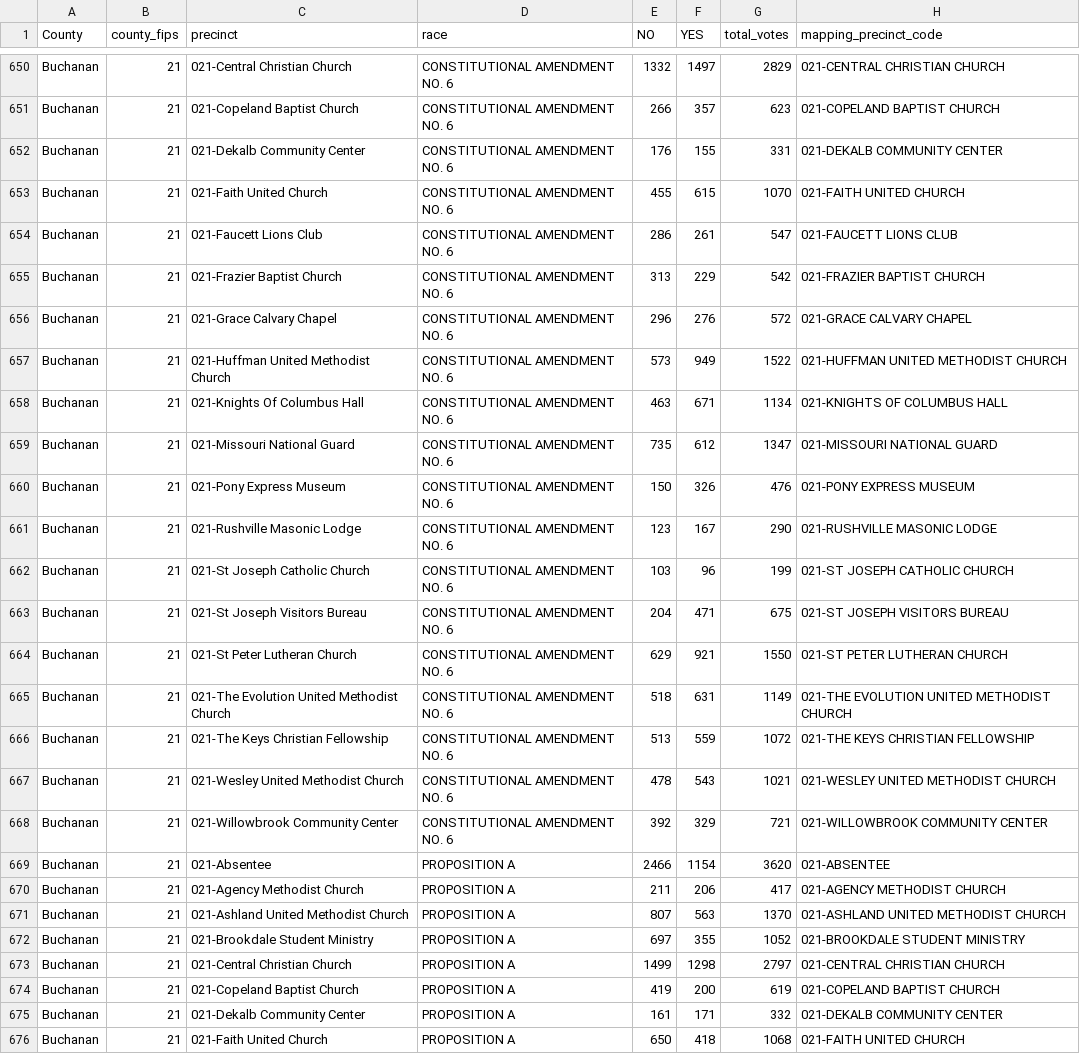
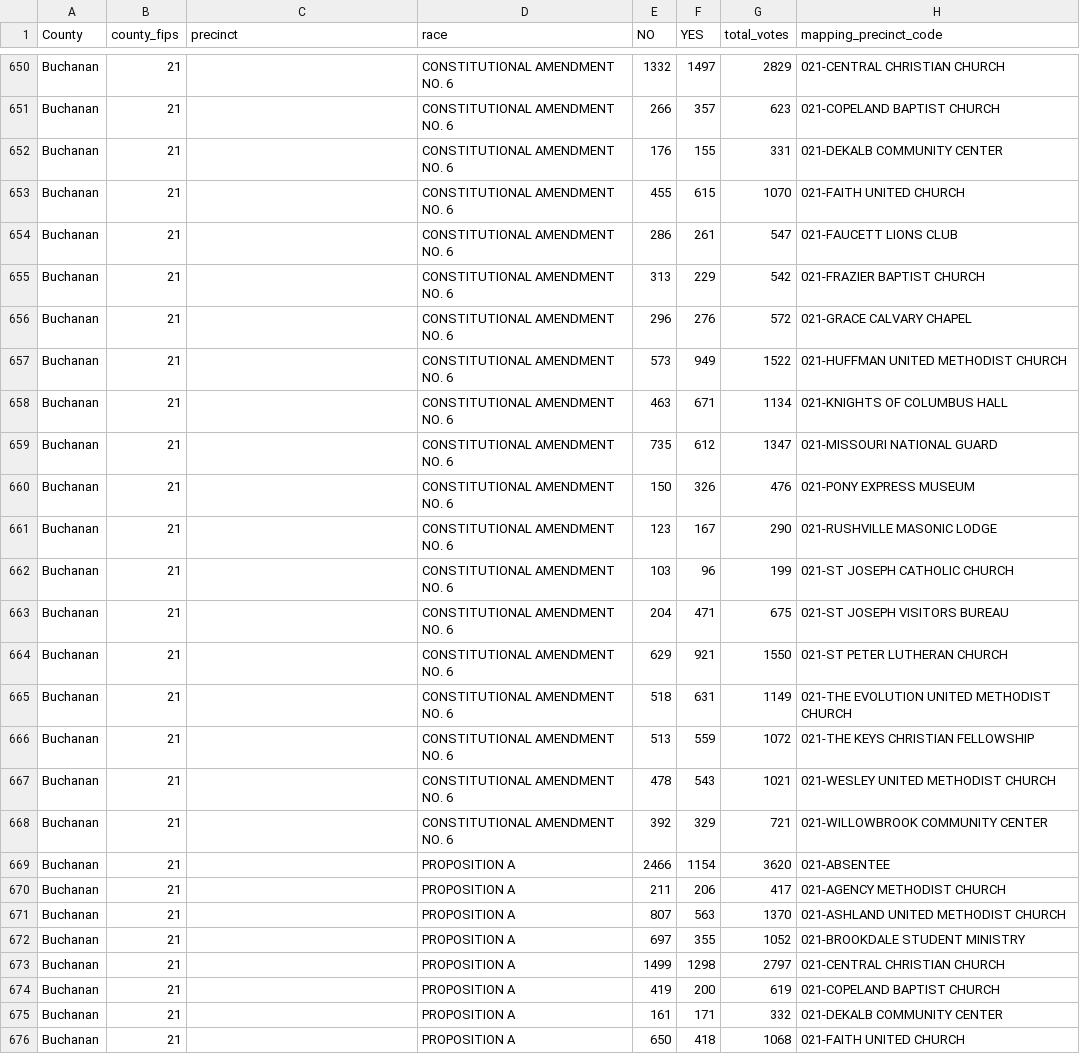
Before and after one commit to mizzurah05/mo-elections-dashboard, a CSV file: ballot_measures.csv, drawn as a sheet; only a part is shown, gaps mark what is left out; the diff covers the shown part only; the diff names each change by its address in the sheet, - before the commit and + after, or states it on an @@ line.

```diff
--- a/ballot_measures.csv
+++ b/ballot_measures.csv
-C650 (precinct): 021-Central Christian Church
+C650 (precinct): (empty)
-C651 (precinct): 021-Copeland Baptist Church
+C651 (precinct): (empty)
-C652 (precinct): 021-Dekalb Community Center
+C652 (precinct): (empty)
-C653 (precinct): 021-Faith United Church
+C653 (precinct): (empty)
-C654 (precinct): 021-Faucett Lions Club
+C654 (precinct): (empty)
-C655 (precinct): 021-Frazier Baptist Church
+C655 (precinct): (empty)
-C656 (precinct): 021-Grace Calvary Chapel
+C656 (precinct): (empty)
-C657 (precinct): 021-Huffman United Methodist Church
+C657 (precinct): (empty)
-C658 (precinct): 021-Knights Of Columbus Hall
+C658 (precinct): (empty)
-C659 (precinct): 021-Missouri National Guard
+C659 (precinct): (empty)
-C660 (precinct): 021-Pony Express Museum
+C660 (precinct): (empty)
-C661 (precinct): 021-Rushville Masonic Lodge
+C661 (precinct): (empty)
-C662 (precinct): 021-St Joseph Catholic Church
+C662 (precinct): (empty)
-C663 (precinct): 021-St Joseph Visitors Bureau
+C663 (precinct): (empty)
-C664 (precinct): 021-St Peter Lutheran Church
+C664 (precinct): (empty)
-C665 (precinct): 021-The Evolution United Methodist Church
+C665 (precinct): (empty)
-C666 (precinct): 021-The Keys Christian Fellowship
+C666 (precinct): (empty)
-C667 (precinct): 021-Wesley United Methodist Church
+C667 (precinct): (empty)
-C668 (precinct): 021-Willowbrook Community Center
+C668 (precinct): (empty)
-C669 (precinct): 021-Absentee
+C669 (precinct): (empty)
-C670 (precinct): 021-Agency Methodist Church
+C670 (precinct): (empty)
-C671 (precinct): 021-Ashland United Methodist Church
+C671 (precinct): (empty)
-C672 (precinct): 021-Brookdale Student Ministry
+C672 (precinct): (empty)
-C673 (precinct): 021-Central Christian Church
+C673 (precinct): (empty)
-C674 (precinct): 021-Copeland Baptist Church
+C674 (precinct): (empty)
-C675 (precinct): 021-Dekalb Community Center
+C675 (precinct): (empty)
-C676 (precinct): 021-Faith United Church
+C676 (precinct): (empty)
```
Also changed, not shown: 42 edited cells elsewhere in this file, legislative_races.csv.
